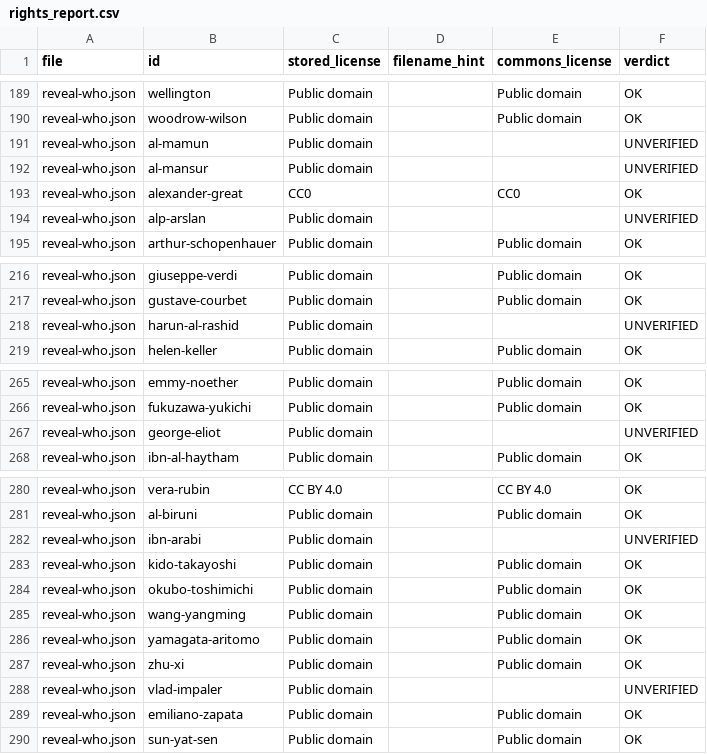
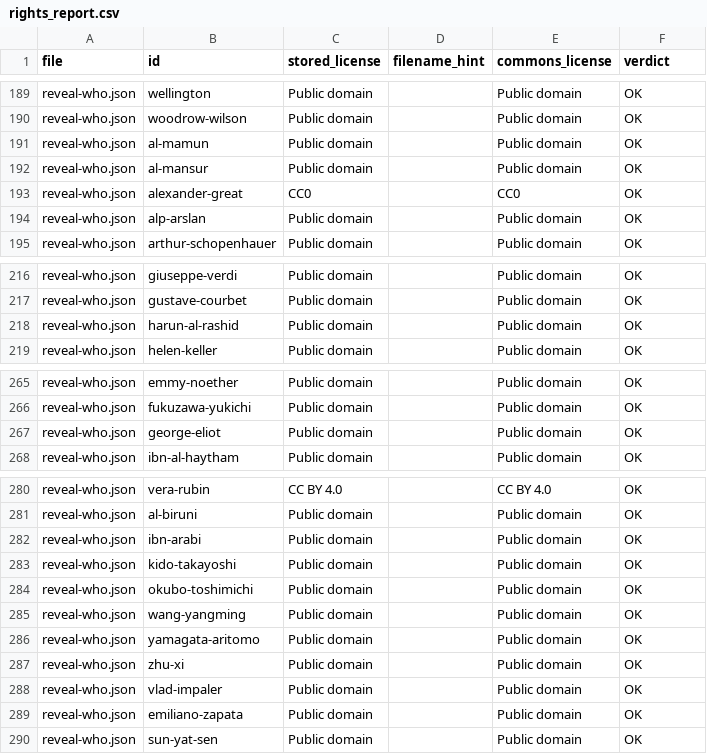
Before and after one commit to danielilles12-bit/Chronicle, a CSV file: tools/out/rights_report.csv, drawn as a sheet; only a part is shown, gaps mark what is left out; the diff covers the shown part only.

```diff
--- a/tools/out/rights_report.csv
+++ b/tools/out/rights_report.csv
@@ -190,6 +190,6 @@ reveal-who.json,wellington,Public domain,,Public domain,OK
 reveal-who.json,woodrow-wilson,Public domain,,Public domain,OK
-reveal-who.json,al-mamun,Public domain,,,UNVERIFIED
-reveal-who.json,al-mansur,Public domain,,,UNVERIFIED
+reveal-who.json,al-mamun,Public domain,,Public domain,OK
+reveal-who.json,al-mansur,Public domain,,Public domain,OK
 reveal-who.json,alexander-great,CC0,,CC0,OK
-reveal-who.json,alp-arslan,Public domain,,,UNVERIFIED
+reveal-who.json,alp-arslan,Public domain,,Public domain,OK
 reveal-who.json,arthur-schopenhauer,Public domain,,Public domain,OK
@@ -217,3 +217,3 @@ reveal-who.json,giuseppe-verdi,Public domain,,Public domain,OK
 reveal-who.json,gustave-courbet,Public domain,,Public domain,OK
-reveal-who.json,harun-al-rashid,Public domain,,,UNVERIFIED
+reveal-who.json,harun-al-rashid,Public domain,,Public domain,OK
 reveal-who.json,helen-keller,Public domain,,Public domain,OK
@@ -266,3 +266,3 @@ reveal-who.json,emmy-noether,Public domain,,Public domain,OK
 reveal-who.json,fukuzawa-yukichi,Public domain,,Public domain,OK
-reveal-who.json,george-eliot,Public domain,,,UNVERIFIED
+reveal-who.json,george-eliot,Public domain,,Public domain,OK
 reveal-who.json,ibn-al-haytham,Public domain,,Public domain,OK
@@ -281,3 +281,3 @@ reveal-who.json,vera-rubin,CC BY 4.0,,CC BY 4.0,OK
 reveal-who.json,al-biruni,Public domain,,Public domain,OK
-reveal-who.json,ibn-arabi,Public domain,,,UNVERIFIED
+reveal-who.json,ibn-arabi,Public domain,,Public domain,OK
 reveal-who.json,kido-takayoshi,Public domain,,Public domain,OK
@@ -287,3 +287,3 @@ reveal-who.json,yamagata-aritomo,Public domain,,Public domain,OK
 reveal-who.json,zhu-xi,Public domain,,Public domain,OK
-reveal-who.json,vlad-impaler,Public domain,,,UNVERIFIED
+reveal-who.json,vlad-impaler,Public domain,,Public domain,OK
 reveal-who.json,emiliano-zapata,Public domain,,Public domain,OK
```
Also changed, not shown: 10 edited cells elsewhere in this file, 4 other files.
